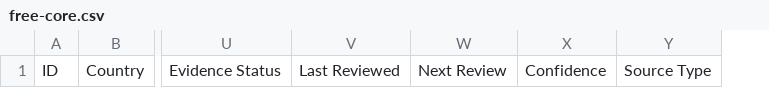
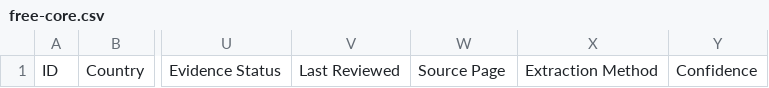
Before and after one commit to pavlivdevelop/Free-Certification-Course, a CSV file: data/free-core.csv, drawn as a sheet; only a part is shown, gaps mark what is left out; removed rows and columns are numbered as before the commit, all else as after; the diff names each change by its address in the sheet, - before the commit and + after, or states it on an @@ line.

```diff
--- a/data/free-core.csv
+++ b/data/free-core.csv
+column X, row 1: Extraction Method
-column Y, row 1: Source Type
-W1: Next Review
+W1: Source Page
```
Also changed, not shown: 6 other files.
